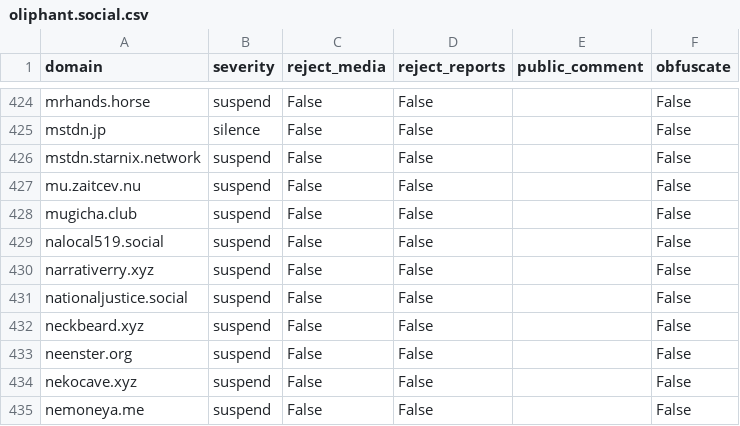
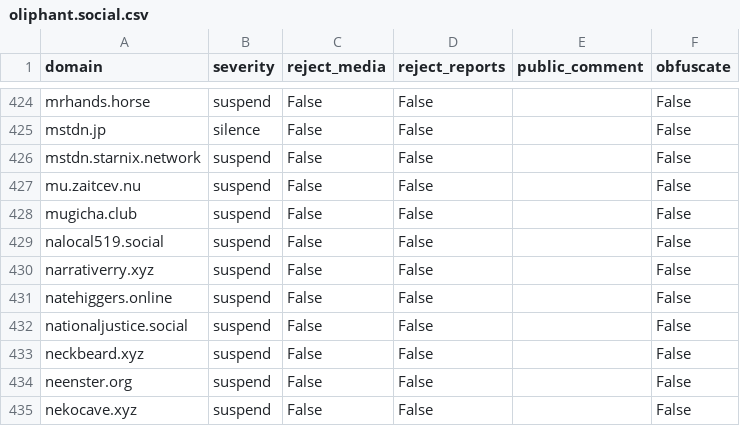
Before and after one commit to sgrigson/oliphant, a CSV file: blocklists/oliphant.social.csv, drawn as a sheet; only a part is shown, gaps mark what is left out; the shorter side is filled out with more unchanged rows.

```diff
--- a/blocklists/oliphant.social.csv
+++ b/blocklists/oliphant.social.csv
@@ -430,2 +430,3 @@ nalocal519.social,suspend,False,False,,False
 narrativerry.xyz,suspend,False,False,,False
+natehiggers.online,suspend,False,False,,False
 nationaljustice.social,suspend,False,False,,False
```
Also changed, not shown: blocklists/__allowlist.csv.
